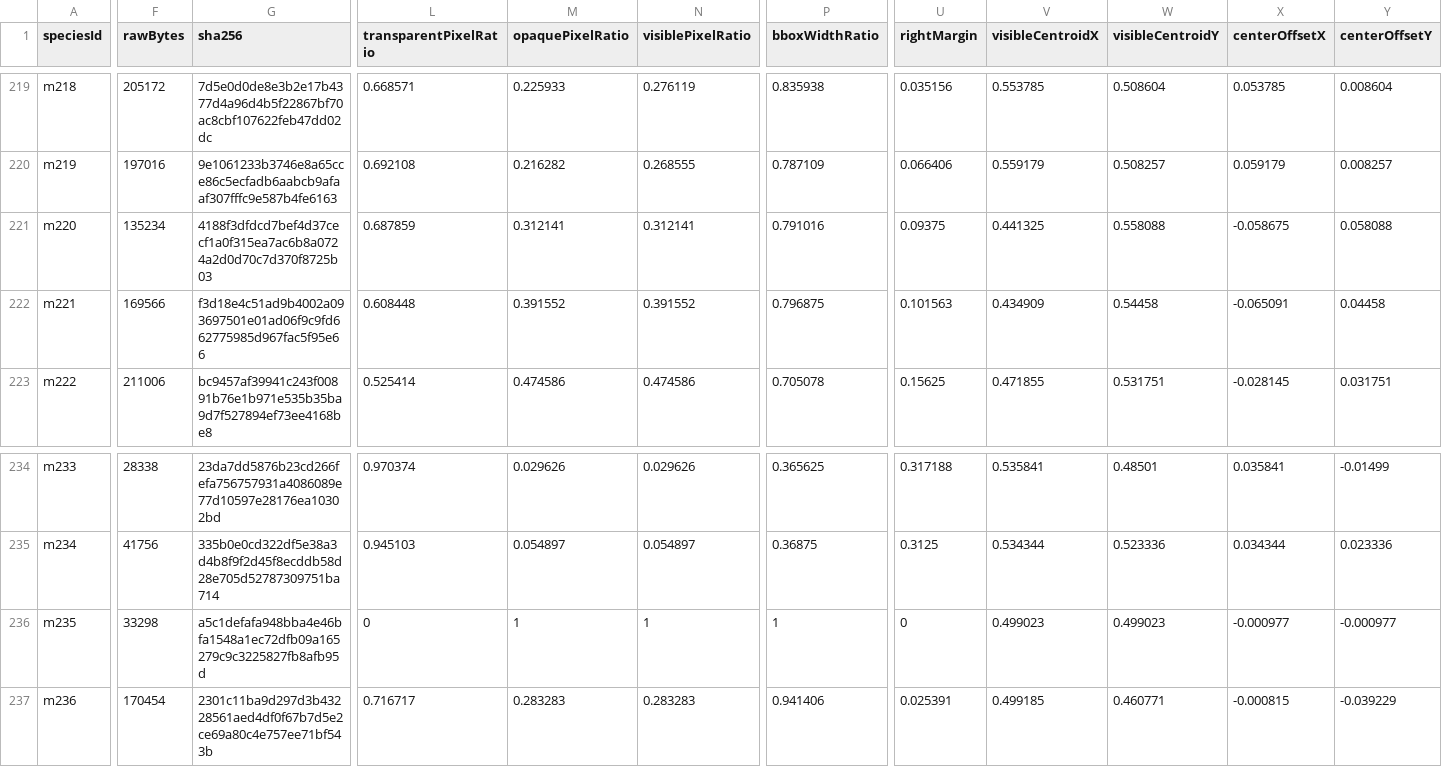
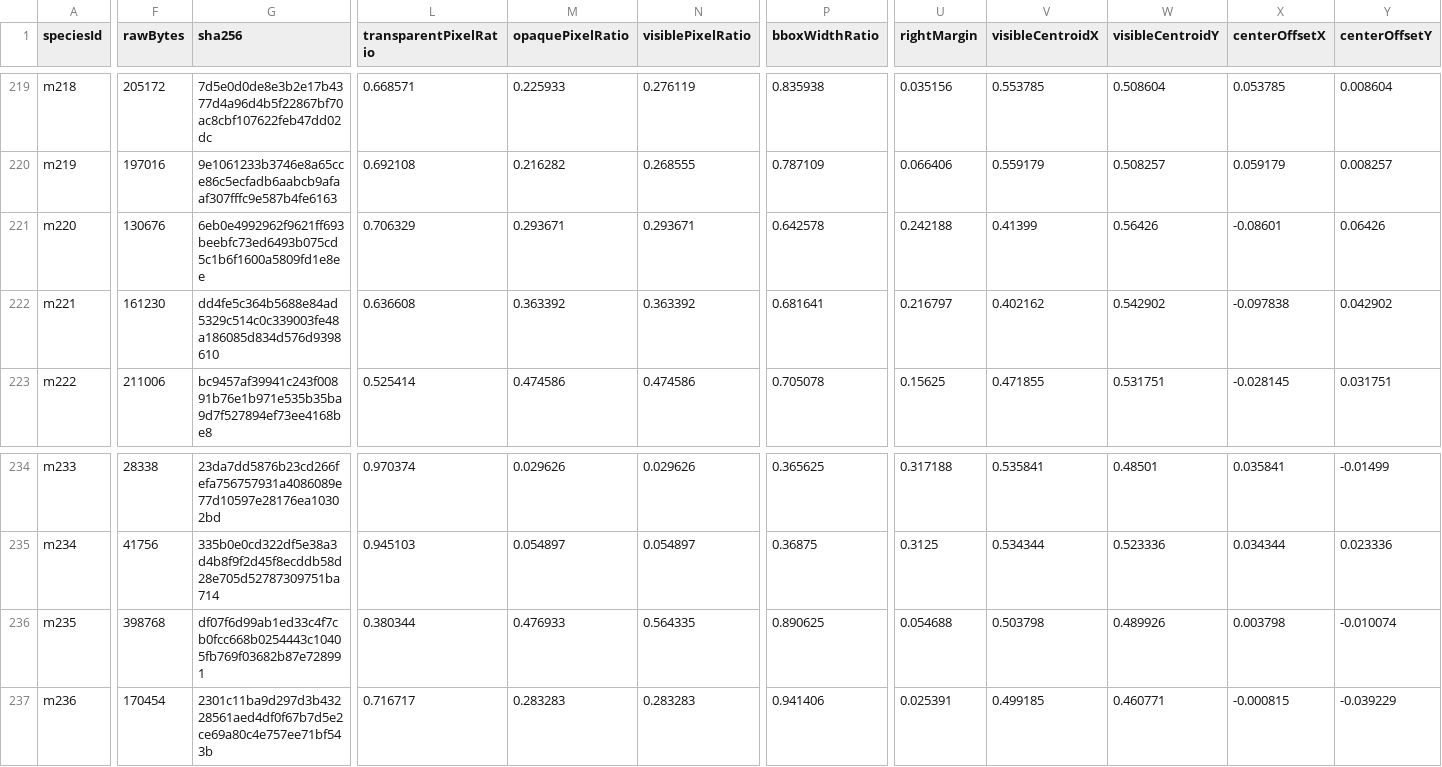
Before and after one commit to syoudai0514/mana-evo, a CSV file: design/rebuild/asset-production/final-visual-audit/metrics.csv, drawn as a sheet; only a part is shown, gaps mark what is left out; the diff covers the shown part only; the diff names each change by its address in the sheet, - before the commit and + after, or states it on an @@ line.

```diff
--- a/design/rebuild/asset-production/final-visual-audit/metrics.csv
+++ b/design/rebuild/asset-production/final-visual-audit/metrics.csv
-F221 (rawBytes): 135234
+F221 (rawBytes): 130676
-G221 (sha256): 4188f3dfdcd7bef4d37cecf1a0f315ea7ac6b8a0724a2d0d70c7d370f8725b03
+G221 (sha256): 6eb0e4992962f9621ff693beebfc73ed6493b075cd5c1b6f1600a5809fd1e8ee
-L221 (transparentPixelRatio): 0.687859
+L221 (transparentPixelRatio): 0.706329
-M221 (opaquePixelRatio): 0.312141
+M221 (opaquePixelRatio): 0.293671
-N221 (visiblePixelRatio): 0.312141
+N221 (visiblePixelRatio): 0.293671
-P221 (bboxWidthRatio): 0.791016
+P221 (bboxWidthRatio): 0.642578
-U221 (rightMargin): 0.09375
+U221 (rightMargin): 0.242188
-V221 (visibleCentroidX): 0.441325
+V221 (visibleCentroidX): 0.41399
-W221 (visibleCentroidY): 0.558088
+W221 (visibleCentroidY): 0.56426
-X221 (centerOffsetX): -0.058675
+X221 (centerOffsetX): -0.08601
-Y221 (centerOffsetY): 0.058088
+Y221 (centerOffsetY): 0.06426
-F222 (rawBytes): 169566
+F222 (rawBytes): 161230
-G222 (sha256): f3d18e4c51ad9b4002a093697501e01ad06f9c9fd662775985d967fac5f95e66
+G222 (sha256): dd4fe5c364b5688e84ad5329c514c0c339003fe48a186085d834d576d9398610
-L222 (transparentPixelRatio): 0.608448
+L222 (transparentPixelRatio): 0.636608
-M222 (opaquePixelRatio): 0.391552
+M222 (opaquePixelRatio): 0.363392
-N222 (visiblePixelRatio): 0.391552
+N222 (visiblePixelRatio): 0.363392
-P222 (bboxWidthRatio): 0.796875
+P222 (bboxWidthRatio): 0.681641
-U222 (rightMargin): 0.101563
+U222 (rightMargin): 0.216797
-V222 (visibleCentroidX): 0.434909
+V222 (visibleCentroidX): 0.402162
-W222 (visibleCentroidY): 0.54458
+W222 (visibleCentroidY): 0.542902
-X222 (centerOffsetX): -0.065091
+X222 (centerOffsetX): -0.097838
-Y222 (centerOffsetY): 0.04458
+Y222 (centerOffsetY): 0.042902
-F236 (rawBytes): 33298
+F236 (rawBytes): 398768
-G236 (sha256): a5c1defafa948bba4e46bfa1548a1ec72dfb09a165279c9c3225827fb8afb95d
+G236 (sha256): df07f6d99ab1ed33c4f7cb0fcc668b0254443c10405fb769f03682b87e728991
-L236 (transparentPixelRatio): 0
+L236 (transparentPixelRatio): 0.380344
-M236 (opaquePixelRatio): 1
+M236 (opaquePixelRatio): 0.476933
-N236 (visiblePixelRatio): 1
+N236 (visiblePixelRatio): 0.564335
-P236 (bboxWidthRatio): 1
+P236 (bboxWidthRatio): 0.890625
-U236 (rightMargin): 0
+U236 (rightMargin): 0.054688
-V236 (visibleCentroidX): 0.499023
+V236 (visibleCentroidX): 0.503798
-W236 (visibleCentroidY): 0.499023
+W236 (visibleCentroidY): 0.489926
-X236 (centerOffsetX): -0.000977
+X236 (centerOffsetX): 0.003798
-Y236 (centerOffsetY): -0.000977
+Y236 (centerOffsetY): -0.010074
```
Also changed, not shown: 133 edited cells elsewhere in this file, design/rebuild/asset-production/final-visual-audit/classification.csv, design/rebuild/asset-production/final-visual-audit/family-review.csv, 15 other files.
